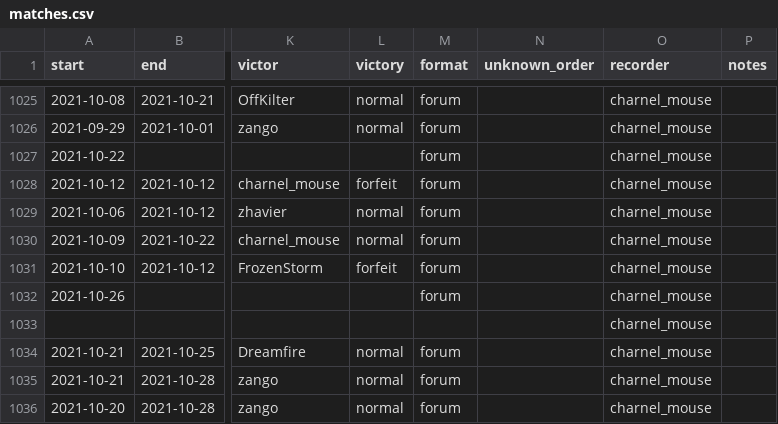
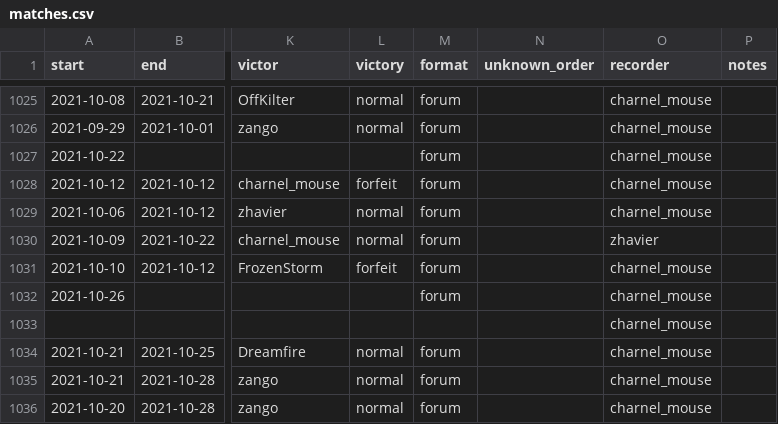
Before and after one commit to CharnelMouse/codexdata, a CSV file: data-raw/matches.csv, drawn as a sheet; only a part is shown, gaps mark what is left out; the diff names each change by its address in the sheet, - before the commit and + after, or states it on an @@ line.

```diff
--- a/data-raw/matches.csv
+++ b/data-raw/matches.csv
-O1030 (recorder): charnel_mouse
+O1030 (recorder): zhavier
```
Also changed, not shown: 1 other file.
